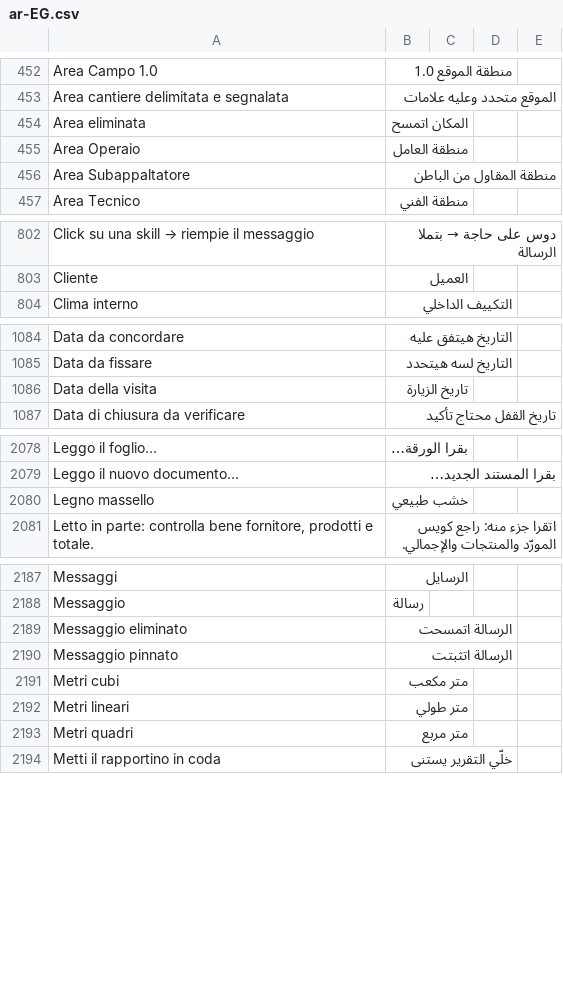
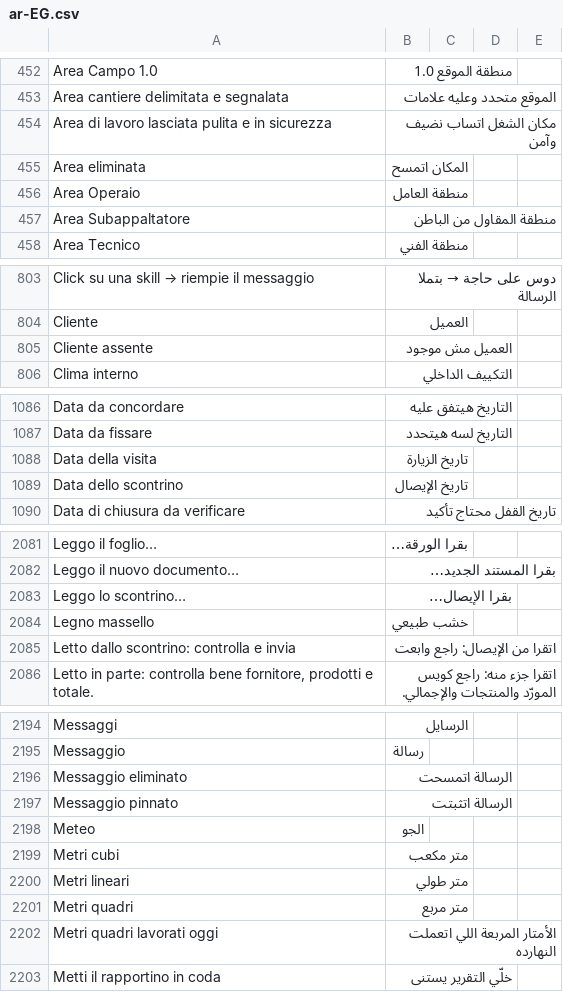
Before and after one commit to Ediliziaio/edilizia-in-cloud, a CSV file: docs/lingua/revisione/ar-EG.csv, drawn as a sheet; only a part is shown, gaps mark what is left out; the diff covers the shown part only; the diff names each change by its address in the sheet, - before the commit and + after, or states it on an @@ line.

```diff
--- a/docs/lingua/revisione/ar-EG.csv
+++ b/docs/lingua/revisione/ar-EG.csv
+row 454: Area di lavoro lasciata pulita e in sicurezza | مكان الشغل اتساب نضيف وآمن
+row 805: Cliente assente | العميل مش موجود
+row 1089: Data dello scontrino | تاريخ الإيصال
+row 2083: Leggo lo scontrino… | بقرا الإيصال…
+row 2085: Letto dallo scontrino: controlla e invia | اتقرا من الإيصال: راجع وابعت
+row 2198: Meteo | الجو
+row 2202: Metri quadri lavorati oggi | الأمتار المربعة اللي اتعملت النهارده
```
Also changed, not shown: 4 added rows elsewhere in this file, docs/lingua/revisione/ar-MA.csv, docs/lingua/revisione/de.csv, 25 other files.
